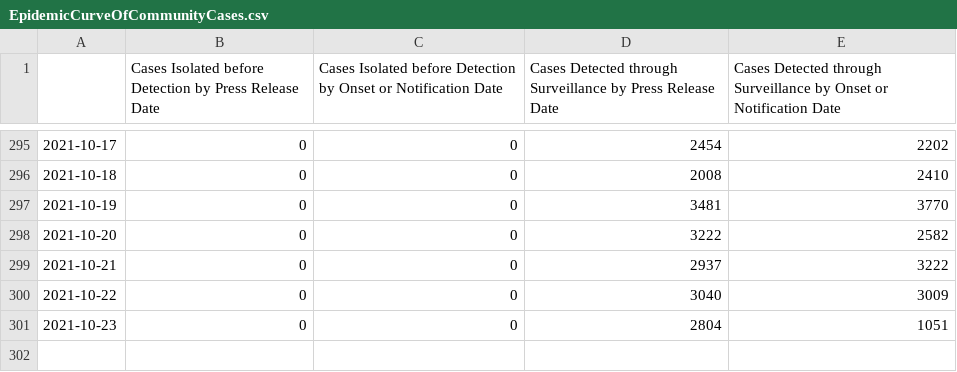
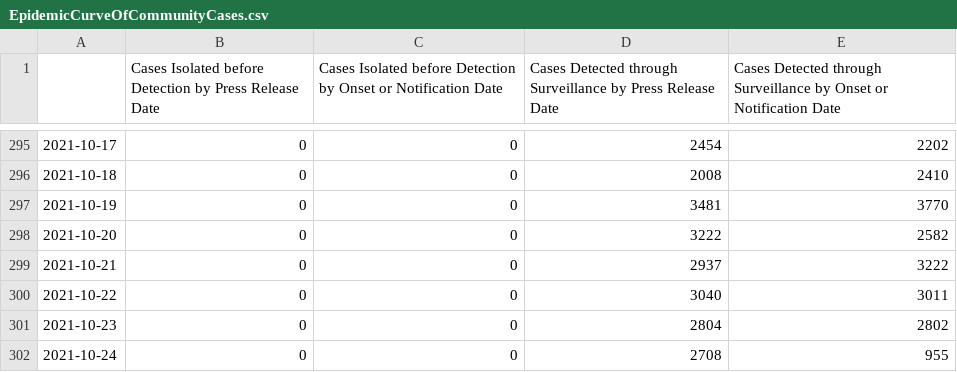
Before and after one commit to josesho/singapore-covid19-data, a CSV file: NumberOfCases/EpidemicCurveOfCommunityCases.csv, drawn as a sheet; only a part is shown, gaps mark what is left out.

```diff
--- a/NumberOfCases/EpidemicCurveOfCommunityCases.csv
+++ b/NumberOfCases/EpidemicCurveOfCommunityCases.csv
@@ -299,3 +299,4 @@
 2021-10-21,0,0,2937,3222
-2021-10-22,0,0,3040,3009
-2021-10-23,0,0,2804,1051
+2021-10-22,0,0,3040,3011
+2021-10-23,0,0,2804,2802
+2021-10-24,0,0,2708,955
```
Also changed, not shown: CaseStatus/CaseStatus.csv, NumberOfCases/EpidemicCurve.csv, 4 other files.
